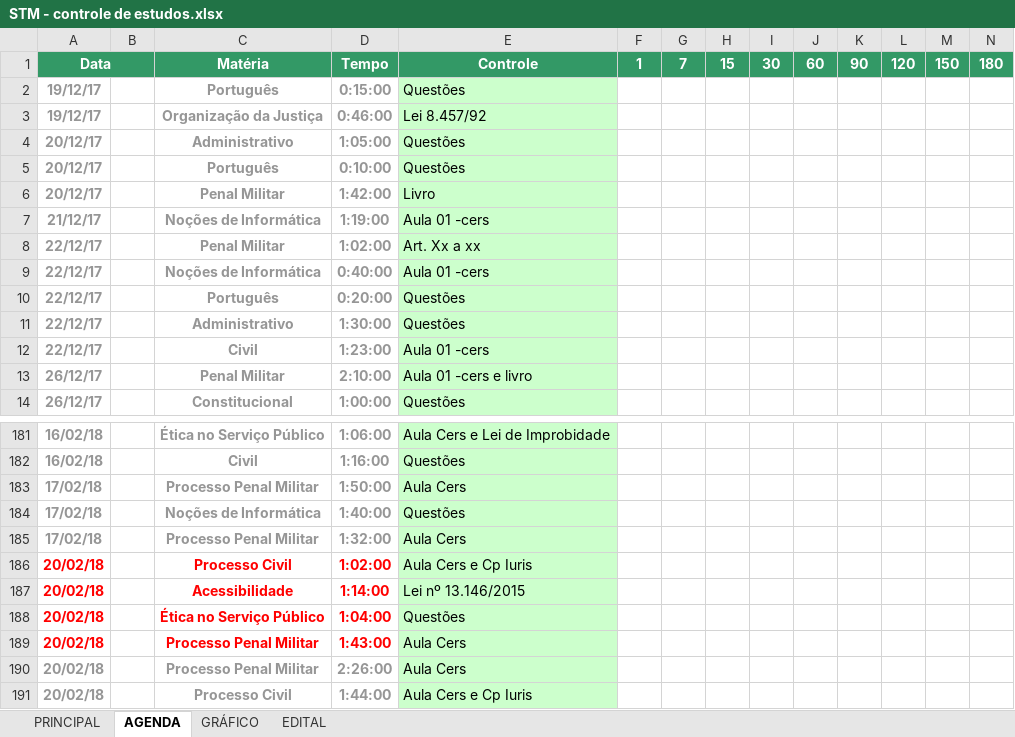
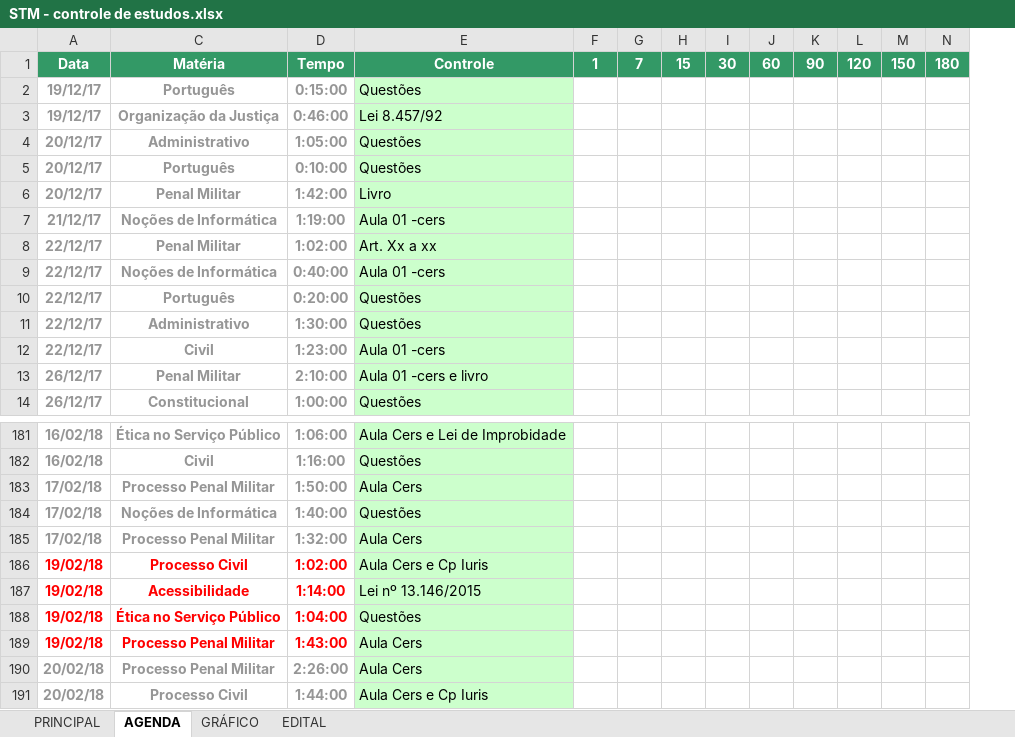
Before and after one commit to eusangir/planilhaDeEstudos, an Excel workbook: STM - controle de estudos.xlsx, sheet AGENDA, drawn as a sheet; only a part is shown, gaps mark what is left out; values as stored, in another font and other column widths than the file's, no borders; conditional formats not drawn; removed rows and columns are numbered as before the commit, all else as after; the diff covers the shown part only; the diff names each change by its address in the sheet, - before the commit and + after, or states it on an @@ line.

```diff
--- a/STM - controle de estudos.xlsx (sheet AGENDA)
+++ b/STM - controle de estudos.xlsx (sheet AGENDA)
@@ column B hidden, empty @@
-A1:B1 merged
-A186:A189: 20/02/18
+A186:A189: 19/02/18
```
Also changed, not shown: 3 added rows and 31 edited cells elsewhere in this sheet, sheet PRINCIPAL, sheet GRÁFICO, charts or pictures.
